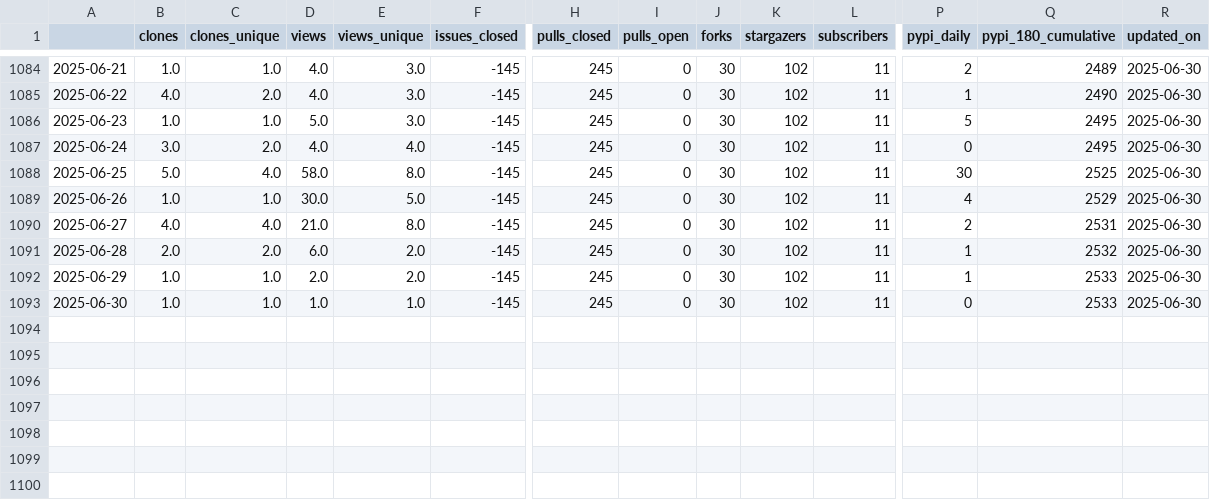
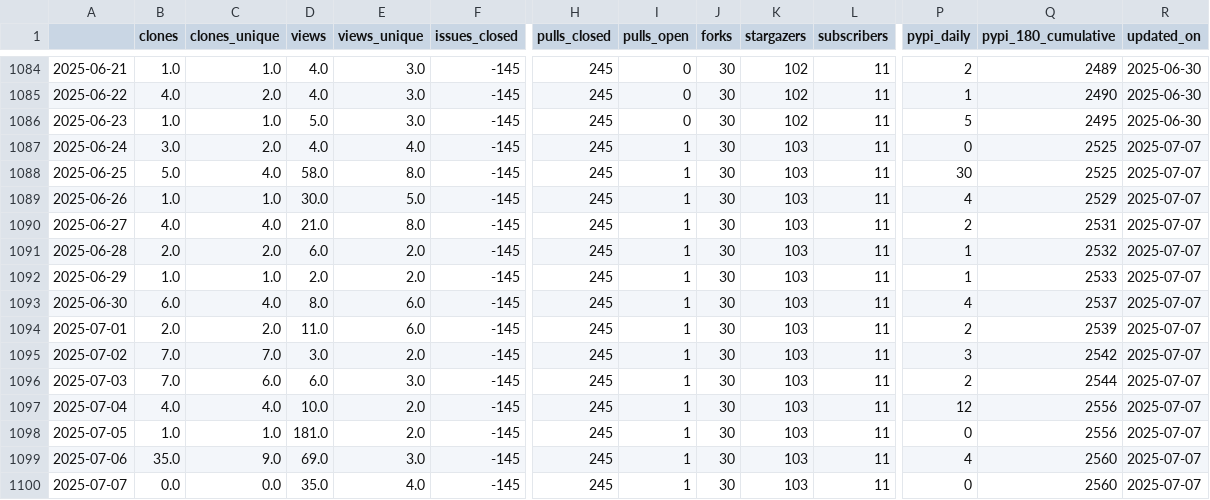
Before and after one commit to malihass/osos, a CSV file: data/sup3r.csv, drawn as a sheet; only a part is shown, gaps mark what is left out; rows hold the shown columns only; the diff names each change by its address in the sheet, - before the commit and + after, or states it on an @@ line.

Commit message:
update osos data and plots

```diff
--- a/data/sup3r.csv
+++ b/data/sup3r.csv
-I1087:I1093 (pulls_open): 0
+I1087:I1093 (pulls_open): 1
-K1087:K1093 (stargazers): 102
+K1087:K1093 (stargazers): 103
-Q1087 (pypi_180_cumulative): 2495
+Q1087 (pypi_180_cumulative): 2525
-R1087:R1093 (updated_on): 2025-06-30
+R1087:R1093 (updated_on): 2025-07-07
-B1093 (clones): 1.0
+B1093 (clones): 6.0
-C1093 (clones_unique): 1.0
+C1093 (clones_unique): 4.0
-D1093 (views): 1.0
+D1093 (views): 8.0
-E1093 (views_unique): 1.0
+E1093 (views_unique): 6.0
-P1093 (pypi_daily): 0
+P1093 (pypi_daily): 4
-Q1093 (pypi_180_cumulative): 2533
+Q1093 (pypi_180_cumulative): 2537
+row 1094: 2025-07-01 | 2.0 | 2.0 | 11.0 | 6.0 | -145 | 245 | 1 | 30 | 103 | 11 | 2 | 2539 | 2025-07-07
+row 1095: 2025-07-02 | 7.0 | 7.0 | 3.0 | 2.0 | -145 | 245 | 1 | 30 | 103 | 11 | 3 | 2542 | 2025-07-07
+row 1096: 2025-07-03 | 7.0 | 6.0 | 6.0 | 3.0 | -145 | 245 | 1 | 30 | 103 | 11 | 2 | 2544 | 2025-07-07
+row 1097: 2025-07-04 | 4.0 | 4.0 | 10.0 | 2.0 | -145 | 245 | 1 | 30 | 103 | 11 | 12 | 2556 | 2025-07-07
+row 1098: 2025-07-05 | 1.0 | 1.0 | 181.0 | 2.0 | -145 | 245 | 1 | 30 | 103 | 11 | 0 | 2556 | 2025-07-07
+row 1099: 2025-07-06 | 35.0 | 9.0 | 69.0 | 3.0 | -145 | 245 | 1 | 30 | 103 | 11 | 4 | 2560 | 2025-07-07
+row 1100: 2025-07-07 | 0.0 | 0.0 | 35.0 | 4.0 | -145 | 245 | 1 | 30 | 103 | 11 | 0 | 2560 | 2025-07-07
```
Also changed, not shown: data/bioreactordesign.csv, data/pelelmex.csv, 15 other files.
